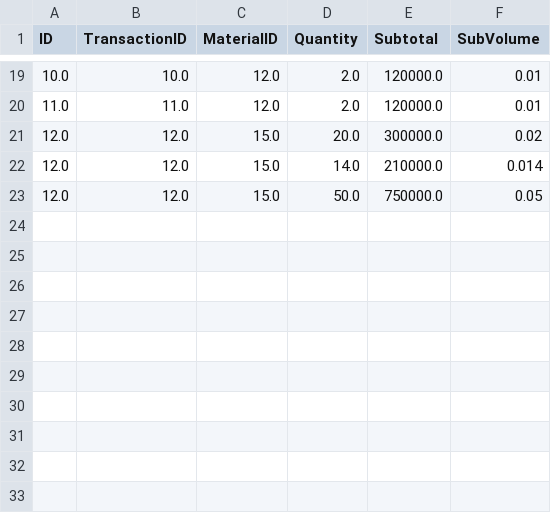
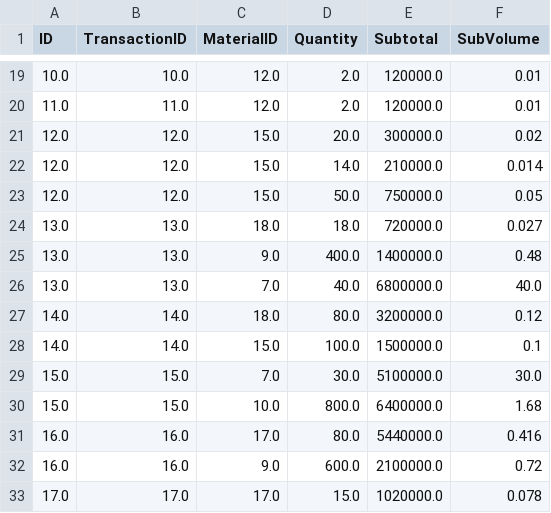
Before and after one commit to alzaelf/projekalgo2, a CSV file: detail_transaction.csv, drawn as a sheet; only a part is shown, gaps mark what is left out.

Commit message:
tambah data

```diff
--- a/detail_transaction.csv
+++ b/detail_transaction.csv
@@ -23 +23,11 @@ ID,TransactionID,MaterialID,Quantity,Subtotal,SubVolume
 12.0,12.0,15.0,50.0,750000.0,0.05
+13.0,13.0,18.0,18.0,720000.0,0.027
+13.0,13.0,9.0,400.0,1400000.0,0.48
+13.0,13.0,7.0,40.0,6800000.0,40.0
+14.0,14.0,18.0,80.0,3200000.0,0.12
+14.0,14.0,15.0,100.0,1500000.0,0.1
+15.0,15.0,7.0,30.0,5100000.0,30.0
+15.0,15.0,10.0,800.0,6400000.0,1.68
+16.0,16.0,17.0,80.0,5440000.0,0.416
+16.0,16.0,9.0,600.0,2100000.0,0.72
+17.0,17.0,17.0,15.0,1020000.0,0.078
```
Also changed, not shown: material_dummy.csv, transaction.csv.
